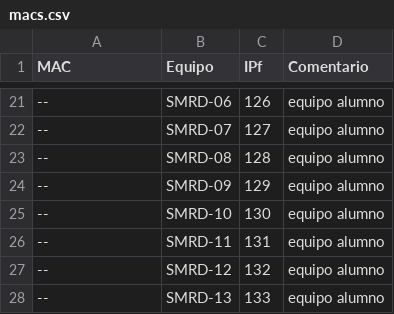
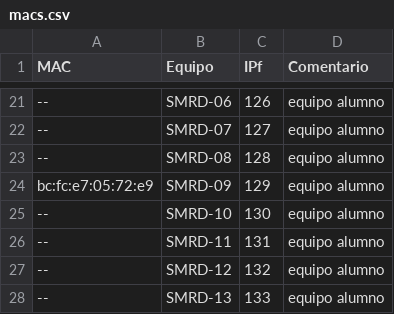
Before and after one commit to victormuelacarriles/IAC-IESMHP, a CSV file: macs.csv, drawn as a sheet; only a part is shown, gaps mark what is left out; the diff names each change by its address in the sheet, - before the commit and + after, or states it on an @@ line.

Commit message:
Update macs.csv

```diff
--- a/macs.csv
+++ b/macs.csv
-A24 (MAC): --
+A24 (MAC): bc:fc:e7:05:72:e9
```
